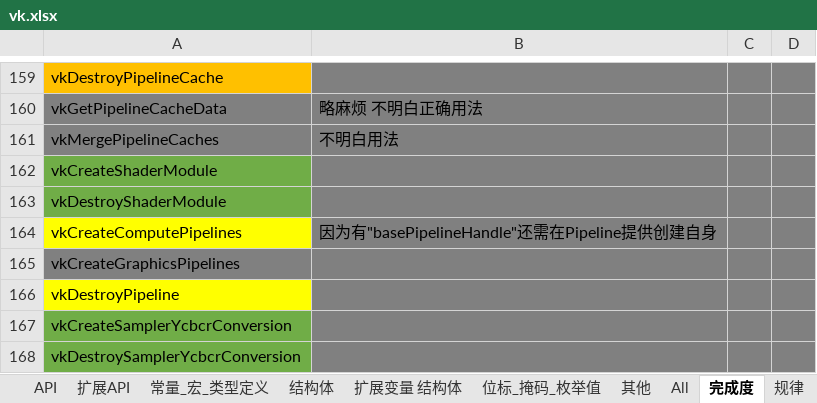
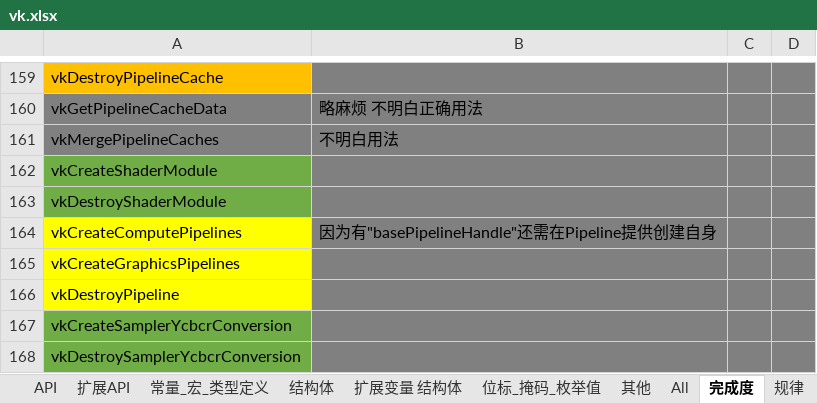
Before and after one commit to Mrnewliu/laka_vulkan, an Excel workbook: laka_vulkan/vk.xlsx, sheet 完成度, drawn as a sheet; only a part is shown, gaps mark what is left out; values as stored, in another font and other column widths than the file's, no borders; the diff names each change by its address in the sheet, - before the commit and + after, or states it on an @@ line.

```diff
--- a/laka_vulkan/vk.xlsx (sheet 完成度)
+++ b/laka_vulkan/vk.xlsx (sheet 完成度)
-A165 fill: #808080
+A165 fill: #FFFF00
```
